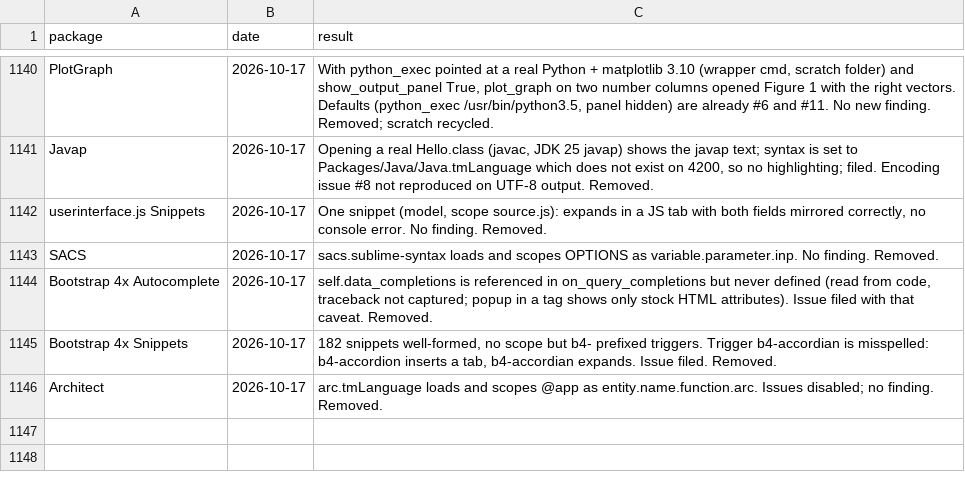
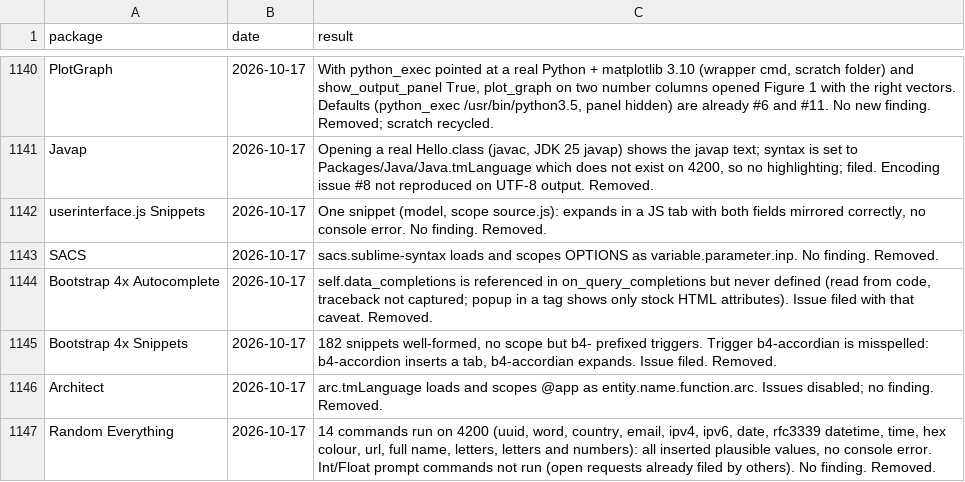
Before and after one commit to dpc00/sublime-package-audit, a TSV file: RESULTS.tsv, drawn as a sheet; only a part is shown, gaps mark what is left out; the diff names each change by its address in the sheet, - before the commit and + after, or states it on an @@ line.

```diff
--- a/RESULTS.tsv
+++ b/RESULTS.tsv
+row 1147: Random Everything | 2026-10-17 | 14 commands run on 4200 (uuid, word, country, email, ipv4, ipv6, date, rfc3339 datetime, time, hex colour, url, full name, letters, letters and numbers): all inserted plausible values, no console error. Int/Float prompt commands not run (open requests already filed by others). No finding. Removed.
```
